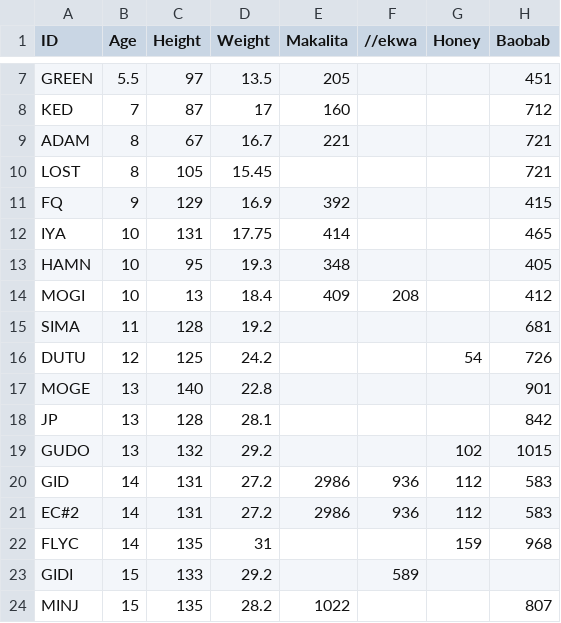
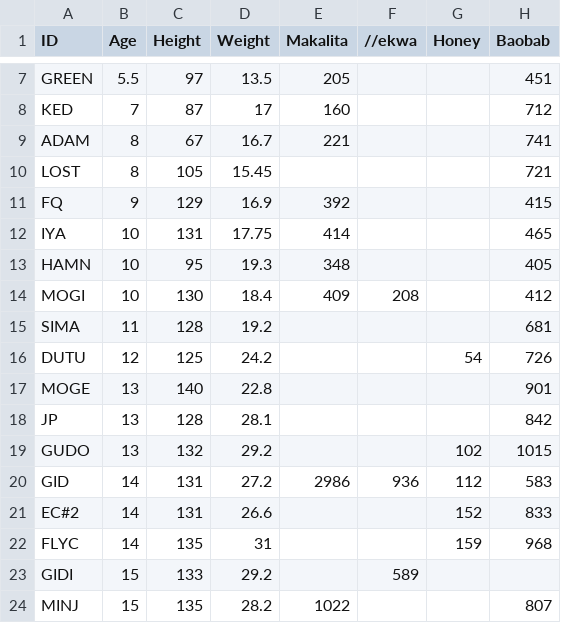
Before and after one commit to erik-ringen/cfr, a CSV file: paper_data_round2/BlurtonJones_1989/table2/table2. Children and their foraging returns (in grams per hour).csv, drawn as a sheet; only a part is shown, gaps mark what is left out.

```diff
--- a/paper_data_round2/BlurtonJones_1989/table2/table2. Children and their foraging returns (in grams per hour).csv
+++ b/paper_data_round2/BlurtonJones_1989/table2/table2. Children and their foraging returns (in grams per hour).csv
@@ -8,3 +8,3 @@ GREEN,5.5,97,13.5,205,,,451
  KED,7,87,17,160,,,712
-ADAM,8,67,16.7,221,,,721
+ADAM,8,67,16.7,221,,,741
 LOST,8,105,15.45,,,,721
@@ -13,3 +13,3 @@ IYA,10,131,17.75,414,,,465
 HAMN,10,95,19.3,348,,,405
-MOGI,10,13,18.4,409,208,,412
+MOGI,10,130,18.4,409,208,,412
 SIMA,11,128,19.2, , ,,681
@@ -20,3 +20,3 @@ GUDO,13,132,29.2, , ,102,1015
 GID,14,131,27.2,2986,936,112,583
-EC#2,14,131,27.2,2986,936,112,583
+EC#2,14,131,26.6,,,152,833
 FLYC,14,135,31, , ,159,968
```
Also changed, not shown: paper_data_round2/BlurtonJones_1989/table2/data_BlurtonJones_1989_table2.csv, paper_data_round2/BlurtonJones_1989/table4/data_BlurtonJones_1989_table4.csv, 3 other files.
